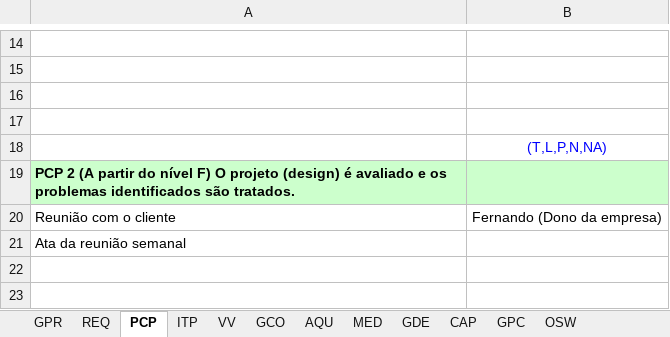
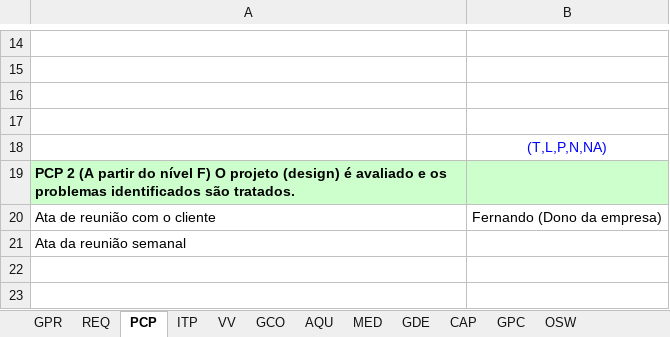
Before and after one commit to StefanyCarlos23/PROJETO-EXPERIENCIA-CRIATIVA-INOVANDO-EM-PROCESSOS, an Excel workbook: FASE 1/Planilha-Indicadores - MAISPS - Grupo 8.xlsx, sheet PCP, drawn as a sheet; only a part is shown, gaps mark what is left out; values as stored, in another font and other column widths than the file's, no borders; the diff names each change by its address in the sheet, - before the commit and + after, or states it on an @@ line.

```diff
--- a/FASE 1/Planilha-Indicadores - MAISPS - Grupo 8.xlsx (sheet PCP)
+++ b/FASE 1/Planilha-Indicadores - MAISPS - Grupo 8.xlsx (sheet PCP)
-A20: Reunião com o cliente
+A20: Ata de reunião com o cliente
```
Also changed, not shown: sheet GCO, sheet GPR, FASE 1/Cálculo de Aderência.xlsx, 3 other files.
